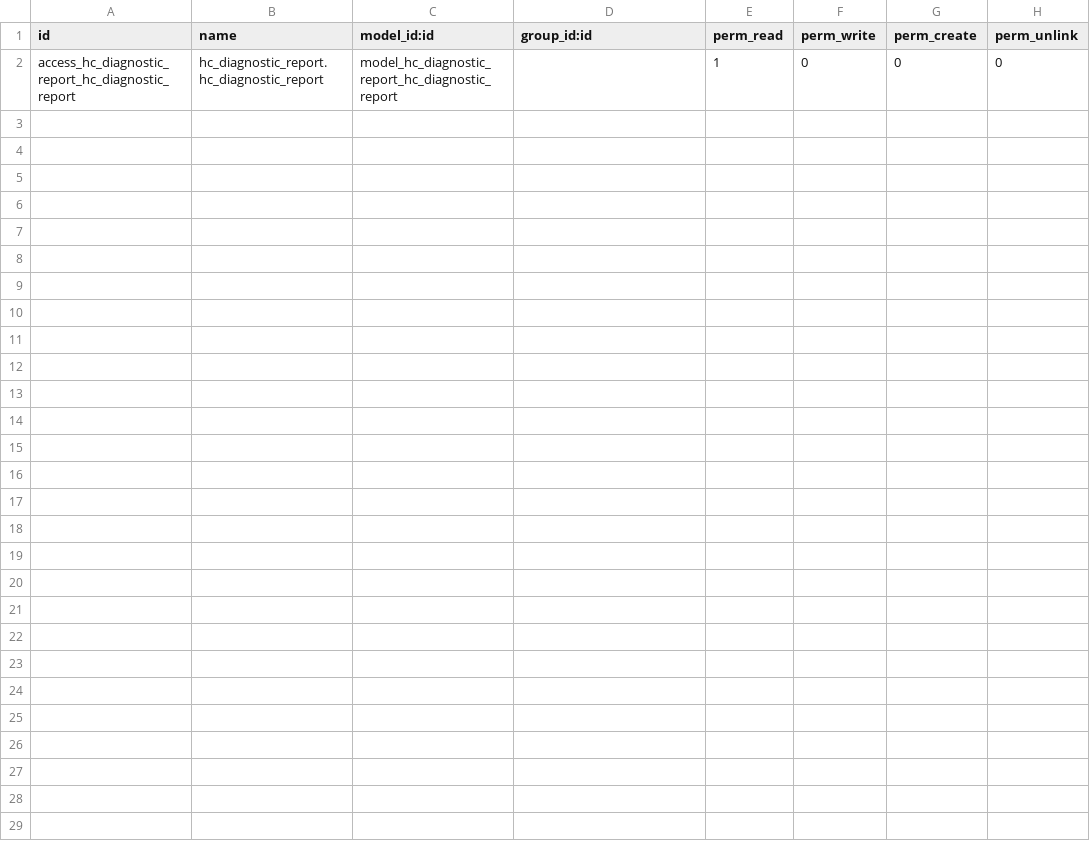
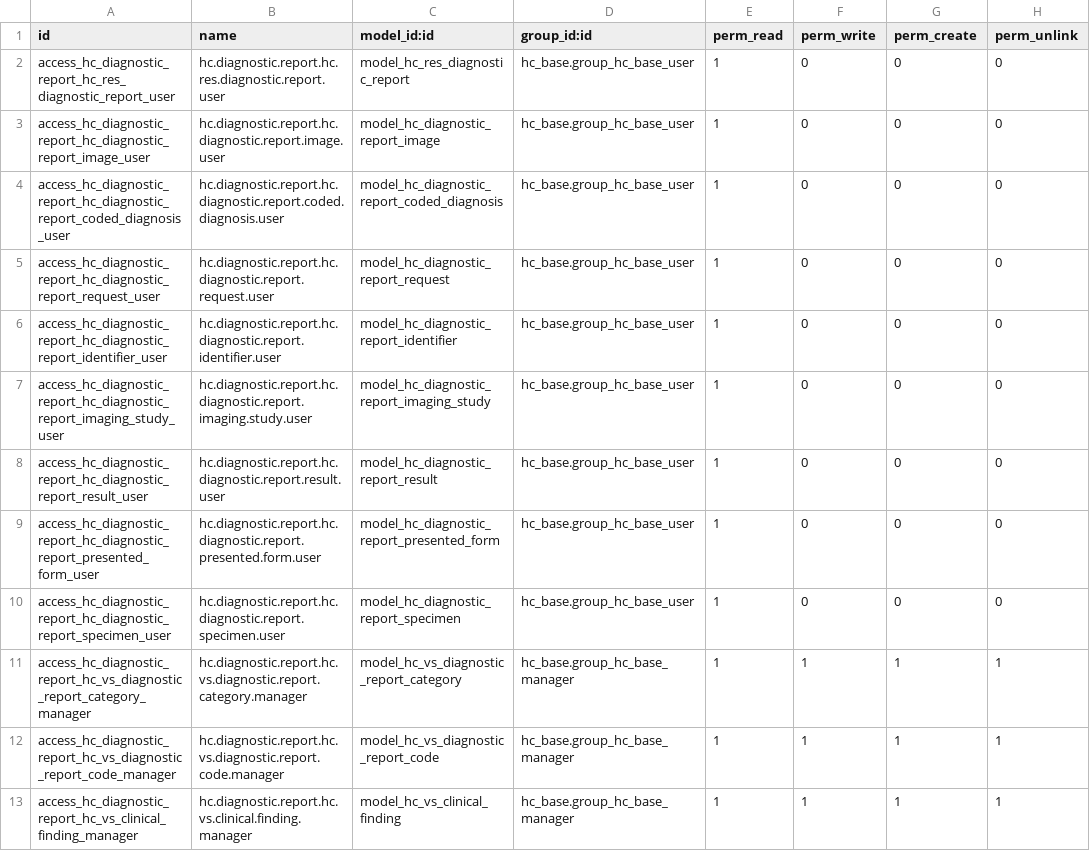
Before and after one commit to LasLabs/odoo-fhir, a CSV file: addons/hc_diagnostic_report/security/ir.model.access.csv, drawn as a sheet.

```diff
--- a/addons/hc_diagnostic_report/security/ir.model.access.csv
+++ b/addons/hc_diagnostic_report/security/ir.model.access.csv
@@ -1,2 +1,13 @@
 id,name,model_id:id,group_id:id,perm_read,perm_write,perm_create,perm_unlink
-access_hc_diagnostic_report_hc_diagnostic_report,hc_diagnostic_report.hc_diagnostic_report,model_hc_diagnostic_report_hc_diagnostic_report,,1,0,0,0
+access_hc_diagnostic_report_hc_res_diagnostic_report_user,hc.diagnostic.report.hc.res.diagnostic.report.user,model_hc_res_diagnostic_report,hc_base.group_hc_base_user,1,0,0,0
+access_hc_diagnostic_report_hc_diagnostic_report_image_user,hc.diagnostic.report.hc.diagnostic.report.image.user,model_hc_diagnostic_report_image,hc_base.group_hc_base_user,1,0,0,0
+access_hc_diagnostic_report_hc_diagnostic_report_coded_diagnosis_user,hc.diagnostic.report.hc.diagnostic.report.coded.diagnosis.user,model_hc_diagnostic_report_coded_diagnosis,hc_base.group_hc_base_user,1,0,0,0
+access_hc_diagnostic_report_hc_diagnostic_report_request_user,hc.diagnostic.report.hc.diagnostic.report.request.user,model_hc_diagnostic_report_request,hc_base.group_hc_base_user,1,0,0,0
+access_hc_diagnostic_report_hc_diagnostic_report_identifier_user,hc.diagnostic.report.hc.diagnostic.report.identifier.user,model_hc_diagnostic_report_identifier,hc_base.group_hc_base_user,1,0,0,0
+access_hc_diagnostic_report_hc_diagnostic_report_imaging_study_user,hc.diagnostic.report.hc.diagnostic.report.imaging.study.user,model_hc_diagnostic_report_imaging_study,hc_base.group_hc_base_user,1,0,0,0
+access_hc_diagnostic_report_hc_diagnostic_report_result_user,hc.diagnostic.report.hc.diagnostic.report.result.user,model_hc_diagnostic_report_result,hc_base.group_hc_base_user,1,0,0,0
+access_hc_diagnostic_report_hc_diagnostic_report_presented_form_user,hc.diagnostic.report.hc.diagnostic.report.presented.form.user,model_hc_diagnostic_report_presented_form,hc_base.group_hc_base_user,1,0,0,0
+access_hc_diagnostic_report_hc_diagnostic_report_specimen_user,hc.diagnostic.report.hc.diagnostic.report.specimen.user,model_hc_diagnostic_report_specimen,hc_base.group_hc_base_user,1,0,0,0
+access_hc_diagnostic_report_hc_vs_diagnostic_report_category_manager,hc.diagnostic.report.hc.vs.diagnostic.report.category.manager,model_hc_vs_diagnostic_report_category,hc_base.group_hc_base_manager,1,1,1,1
+access_hc_diagnostic_report_hc_vs_diagnostic_report_code_manager,hc.diagnostic.report.hc.vs.diagnostic.report.code.manager,model_hc_vs_diagnostic_report_code,hc_base.group_hc_base_manager,1,1,1,1
+access_hc_diagnostic_report_hc_vs_clinical_finding_manager,hc.diagnostic.report.hc.vs.clinical.finding.manager,model_hc_vs_clinical_finding,hc_base.group_hc_base_manager,1,1,1,1
```
Also changed, not shown: 17 other files.
